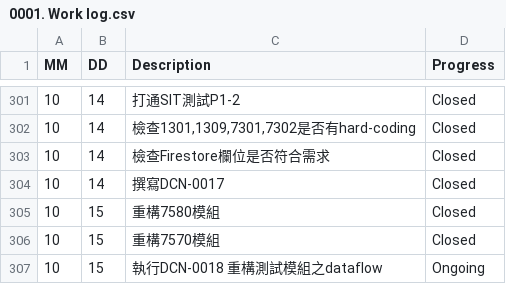
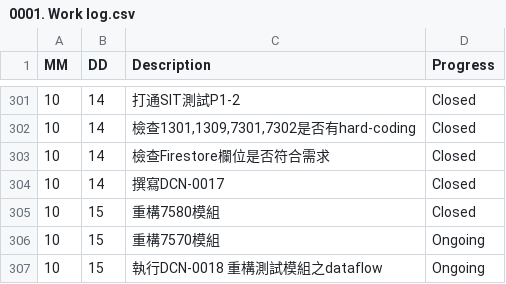
Before and after one commit to AustinLiao69/Project-LCAS-Sandbox, a CSV file: 00. Master_Project document/0001. Work log.csv, drawn as a sheet; only a part is shown, gaps mark what is left out.

```diff
--- a/00. Master_Project document/0001. Work log.csv
+++ b/00. Master_Project document/0001. Work log.csv
@@ -305,3 +305,3 @@ MM 	 DD 	 Description 	    Progress
 10	15	 重構7580模組 	 Closed
-10	15	 重構7570模組 	 Closed
+10	15	 重構7570模組 	 Ongoing
 10	15	 執行DCN-0018 重構測試模組之dataflow 	 Ongoing
```
